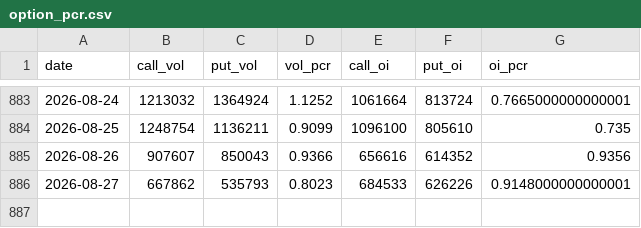
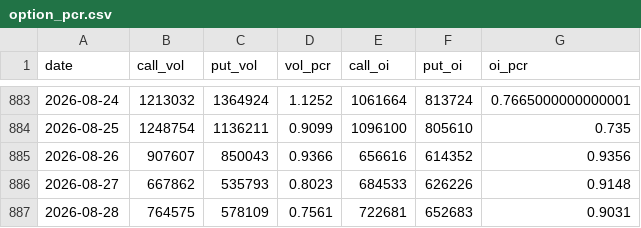
Before and after one commit to whao79-sudo/cyb-mdh-analysis, a CSV file: data/option_pcr.csv, drawn as a sheet; only a part is shown, gaps mark what is left out.

```diff
--- a/data/option_pcr.csv
+++ b/data/option_pcr.csv
@@ -885,2 +885,3 @@ date,call_vol,put_vol,vol_pcr,call_oi,put_oi,oi_pcr
 2026-08-26,907607,850043,0.9366,656616,614352,0.9356
-2026-08-27,667862,535793,0.8023,684533,626226,0.9148000000000001
+2026-08-27,667862,535793,0.8023,684533,626226,0.9148
+2026-08-28,764575,578109,0.7561,722681,652683,0.9031
```
Also changed, not shown: data/qvix_data.csv, 31 other files.
